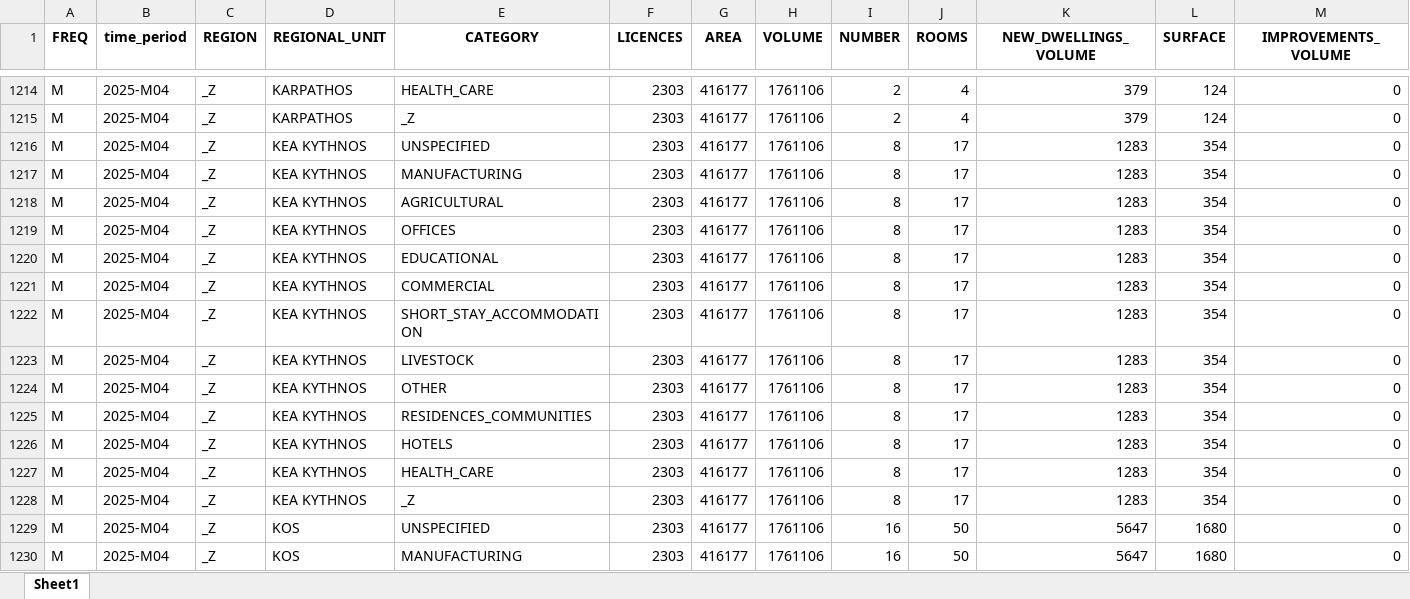
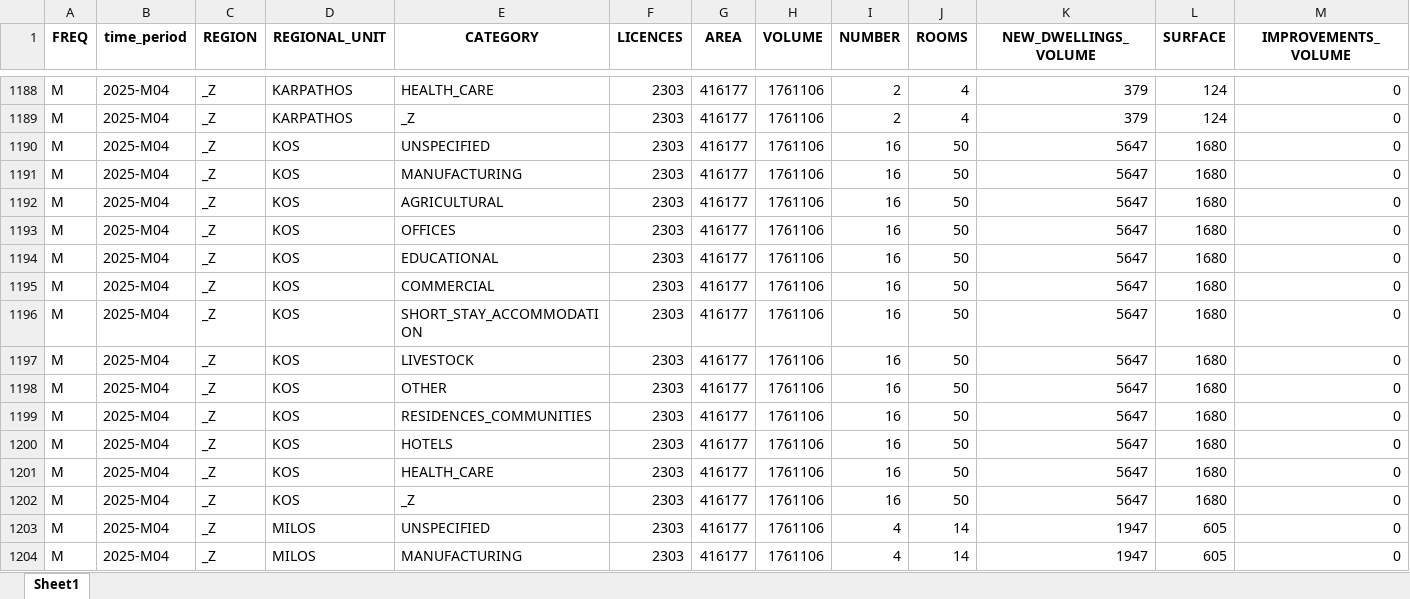
Before and after one commit to georgevrs/grstats, an Excel workbook: assets/prepared/BLA.xlsx, sheet Sheet1, drawn as a sheet; only a part is shown, gaps mark what is left out; the shorter side is filled out with more unchanged rows; values as stored, in another font and other column widths than the file's, no borders; rows hold the shown columns only; the diff covers the shown part only; the diff names each change by its address in the sheet, - before the commit and + after, or states it on an @@ line.

```diff
--- a/assets/prepared/BLA.xlsx (sheet Sheet1)
+++ b/assets/prepared/BLA.xlsx (sheet Sheet1)
-row 1216: M | 2025-M04 | _Z | KEA KYTHNOS | UNSPECIFIED | 2303 | 416177 | 1761106 | 8 | 17 | 1283 | 354 | 0
-row 1217: M | 2025-M04 | _Z | KEA KYTHNOS | MANUFACTURING | 2303 | 416177 | 1761106 | 8 | 17 | 1283 | 354 | 0
-row 1218: M | 2025-M04 | _Z | KEA KYTHNOS | AGRICULTURAL | 2303 | 416177 | 1761106 | 8 | 17 | 1283 | 354 | 0
-row 1219: M | 2025-M04 | _Z | KEA KYTHNOS | OFFICES | 2303 | 416177 | 1761106 | 8 | 17 | 1283 | 354 | 0
-row 1220: M | 2025-M04 | _Z | KEA KYTHNOS | EDUCATIONAL | 2303 | 416177 | 1761106 | 8 | 17 | 1283 | 354 | 0
-row 1221: M | 2025-M04 | _Z | KEA KYTHNOS | COMMERCIAL | 2303 | 416177 | 1761106 | 8 | 17 | 1283 | 354 | 0
-row 1222: M | 2025-M04 | _Z | KEA KYTHNOS | SHORT_STAY_ACCOMMODATION | 2303 | 416177 | 1761106 | 8 | 17 | 1283 | 354 | 0
-row 1223: M | 2025-M04 | _Z | KEA KYTHNOS | LIVESTOCK | 2303 | 416177 | 1761106 | 8 | 17 | 1283 | 354 | 0
-row 1224: M | 2025-M04 | _Z | KEA KYTHNOS | OTHER | 2303 | 416177 | 1761106 | 8 | 17 | 1283 | 354 | 0
-row 1225: M | 2025-M04 | _Z | KEA KYTHNOS | RESIDENCES_COMMUNITIES | 2303 | 416177 | 1761106 | 8 | 17 | 1283 | 354 | 0
-row 1226: M | 2025-M04 | _Z | KEA KYTHNOS | HOTELS | 2303 | 416177 | 1761106 | 8 | 17 | 1283 | 354 | 0
-row 1227: M | 2025-M04 | _Z | KEA KYTHNOS | HEALTH_CARE | 2303 | 416177 | 1761106 | 8 | 17 | 1283 | 354 | 0
-row 1228: M | 2025-M04 | _Z | KEA KYTHNOS | _Z | 2303 | 416177 | 1761106 | 8 | 17 | 1283 | 354 | 0
```
Also changed, not shown: 26 removed rows and 91 edited cells elsewhere in this sheet, assets/prepared/BLA_04.xlsx, assets/prepared/BLA_16.xlsx, 2 other files.
